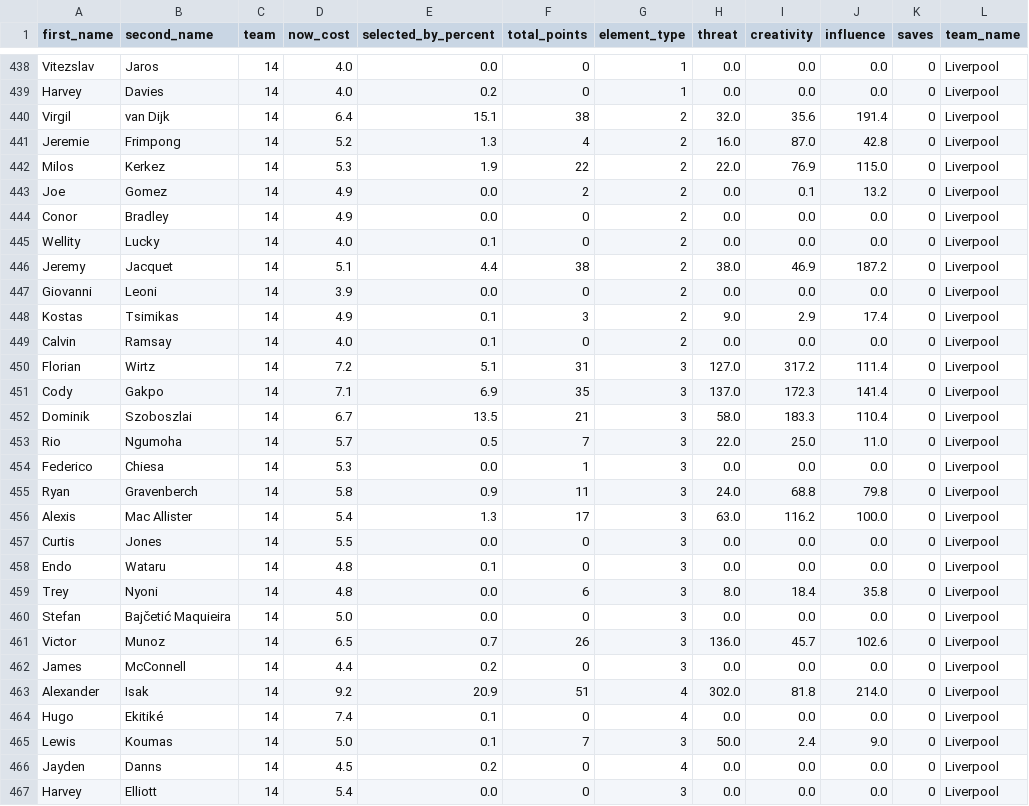
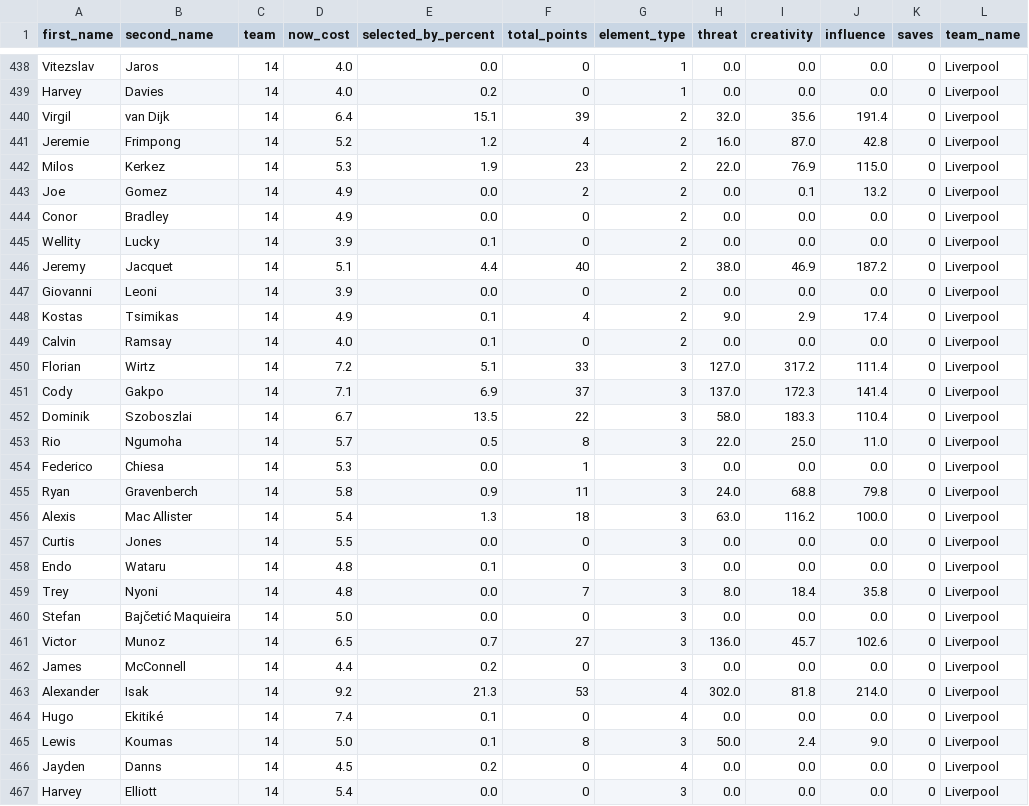
Before and after one commit to magdysayed/Fantasy-Premier-League-FPL-Analytics, a CSV file: clean_fpl_analysis.csv, drawn as a sheet; only a part is shown, gaps mark what is left out; the diff covers the shown part only; the diff names each change by its address in the sheet, - before the commit and + after, or states it on an @@ line.

```diff
--- a/clean_fpl_analysis.csv
+++ b/clean_fpl_analysis.csv
-F440 (total_points): 38
+F440 (total_points): 39
-E441 (selected_by_percent): 1.3
+E441 (selected_by_percent): 1.2
-F442 (total_points): 22
+F442 (total_points): 23
-D445 (now_cost): 4.0
+D445 (now_cost): 3.9
-F446 (total_points): 38
+F446 (total_points): 40
-F448 (total_points): 3
+F448 (total_points): 4
-F450 (total_points): 31
+F450 (total_points): 33
-F451 (total_points): 35
+F451 (total_points): 37
-F452 (total_points): 21
+F452 (total_points): 22
-F453 (total_points): 7
+F453 (total_points): 8
-F456 (total_points): 17
+F456 (total_points): 18
-F459 (total_points): 6
+F459 (total_points): 7
-F461 (total_points): 26
+F461 (total_points): 27
-E463 (selected_by_percent): 20.9
+E463 (selected_by_percent): 21.3
-F463 (total_points): 51
+F463 (total_points): 53
-F465 (total_points): 7
+F465 (total_points): 8
```
Also changed, not shown: 103 edited cells elsewhere in this file.
